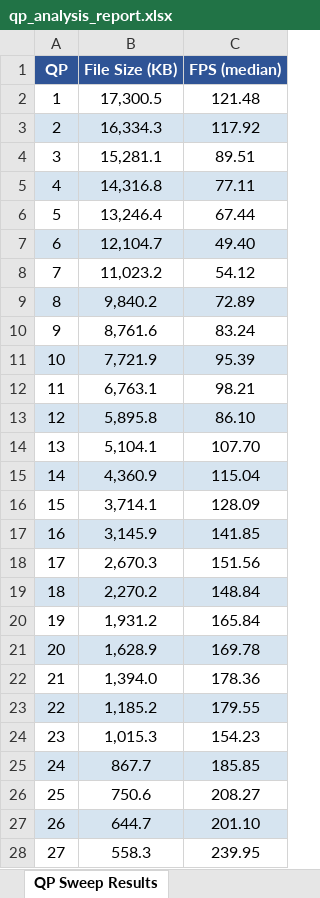
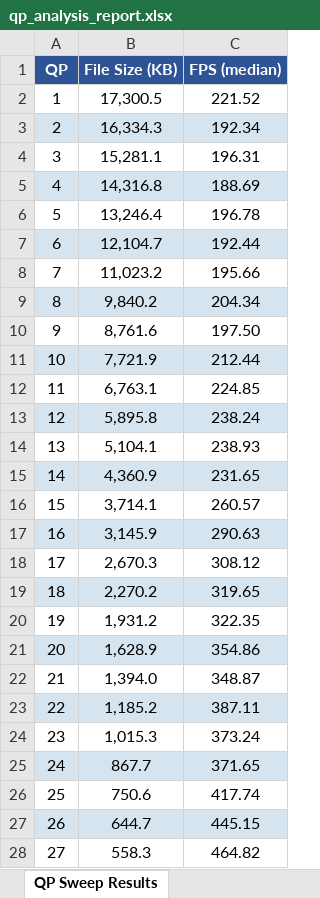
Before and after one commit to dagisheva/beamr-assignment, an Excel workbook: script/qp_analysis_report.xlsx, sheet QP Sweep Results, drawn as a sheet; only a part is shown; values as stored, in another font and other column widths than the file's, no borders; charts and pictures not drawn; the diff covers the shown part only; the diff names each change by its address in the sheet, - before the commit and + after, or states it on an @@ line.

```diff
--- a/script/qp_analysis_report.xlsx (sheet QP Sweep Results)
+++ b/script/qp_analysis_report.xlsx (sheet QP Sweep Results)
-C2 (FPS (median)): 121.48
+C2 (FPS (median)): 221.52
-C3 (FPS (median)): 117.92
+C3 (FPS (median)): 192.34
-C4 (FPS (median)): 89.51
+C4 (FPS (median)): 196.31
-C5 (FPS (median)): 77.11
+C5 (FPS (median)): 188.69
-C6 (FPS (median)): 67.44
+C6 (FPS (median)): 196.78
-C7 (FPS (median)): 49.40
+C7 (FPS (median)): 192.44
-C8 (FPS (median)): 54.12
+C8 (FPS (median)): 195.66
-C9 (FPS (median)): 72.89
+C9 (FPS (median)): 204.34
-C10 (FPS (median)): 83.24
+C10 (FPS (median)): 197.50
-C11 (FPS (median)): 95.39
+C11 (FPS (median)): 212.44
-C12 (FPS (median)): 98.21
+C12 (FPS (median)): 224.85
-C13 (FPS (median)): 86.10
+C13 (FPS (median)): 238.24
-C14 (FPS (median)): 107.70
+C14 (FPS (median)): 238.93
-C15 (FPS (median)): 115.04
+C15 (FPS (median)): 231.65
-C16 (FPS (median)): 128.09
+C16 (FPS (median)): 260.57
-C17 (FPS (median)): 141.85
+C17 (FPS (median)): 290.63
-C18 (FPS (median)): 151.56
+C18 (FPS (median)): 308.12
-C19 (FPS (median)): 148.84
+C19 (FPS (median)): 319.65
-C20 (FPS (median)): 165.84
+C20 (FPS (median)): 322.35
-C21 (FPS (median)): 169.78
+C21 (FPS (median)): 354.86
-C22 (FPS (median)): 178.36
+C22 (FPS (median)): 348.87
-C23 (FPS (median)): 179.55
+C23 (FPS (median)): 387.11
-C24 (FPS (median)): 154.23
+C24 (FPS (median)): 373.24
-C25 (FPS (median)): 185.85
+C25 (FPS (median)): 371.65
-C26 (FPS (median)): 208.27
+C26 (FPS (median)): 417.74
-C27 (FPS (median)): 201.10
+C27 (FPS (median)): 445.15
-C28 (FPS (median)): 239.95
+C28 (FPS (median)): 464.82
```
Also changed, not shown: 24 edited cells elsewhere in this sheet, charts or pictures, 3 other files.
